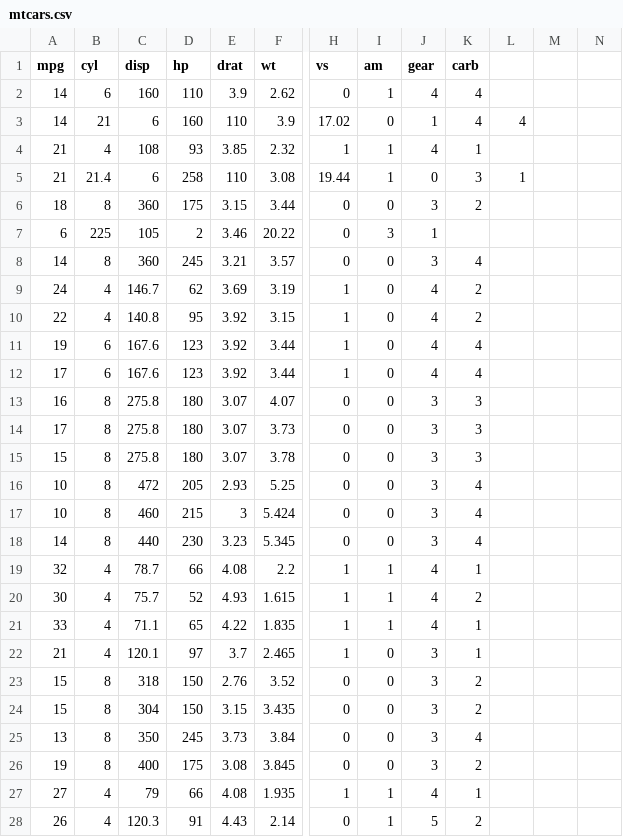
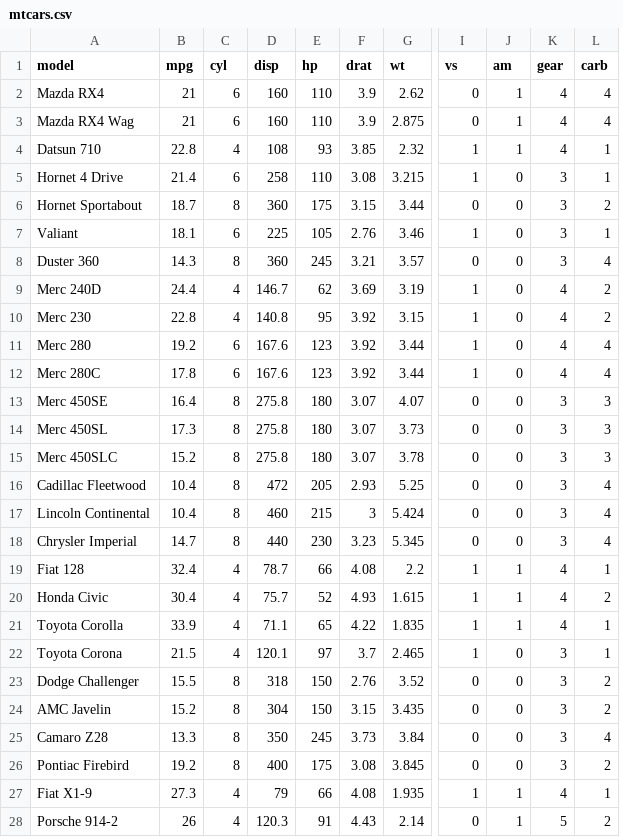
Before and after one commit to Raghavendraswamy/NAASCOM_DS, a CSV file: mtcars.csv, drawn as a sheet; only a part is shown, gaps mark what is left out; removed rows and columns are numbered as before the commit, all else as after; rows hold the shown columns only; the diff covers the shown part only; the diff names each change by its address in the sheet, - before the commit and + after, or states it on an @@ line.

```diff
--- a/mtcars.csv
+++ b/mtcars.csv
+column A (model), row 2: Mazda RX4; row 4: Datsun 710; row 6: Hornet Sportabout; rows 8-28: Duster 360 | Merc 240D | Merc 230 | Merc 280 | Merc 280C | Merc 450SE | Merc 450SL | Merc 450SLC | Cadillac Fleetwood | Lincoln Continental | Chrysler Imperial | Fiat 128 | Honda Civic | Toyota Corolla | Toyota Corona | Dodge Challenger | AMC Javelin | Camaro Z28 | Pontiac Firebird | Fiat X1-9 | Porsche 914-2
-column L, empty
-column M, empty
-column N, empty
-B2 (mpg): 14
+B2 (mpg): 21
-row 3: 14 | 21 | 6 | 160 | 110 | 3.9 | 17.02 | 0 | 1 | 4 | 4
+row 3: Mazda RX4 Wag | 21 | 6 | 160 | 110 | 3.9 | 2.875 | 0 | 1 | 4 | 4
-B4 (mpg): 21
+B4 (mpg): 22.8
-row 5: 21 | 21.4 | 6 | 258 | 110 | 3.08 | 19.44 | 1 | 0 | 3 | 1
+row 5: Hornet 4 Drive | 21.4 | 6 | 258 | 110 | 3.08 | 3.215 | 1 | 0 | 3 | 1
-B6 (mpg): 18
+B6 (mpg): 18.7
-row 7: 6 | 225 | 105 | 2 | 3.46 | 20.22 | 0 | 3 | 1
+row 7: Valiant | 18.1 | 6 | 225 | 105 | 2.76 | 3.46 | 1 | 0 | 3 | 1
-B8 (mpg): 14
+B8 (mpg): 14.3
-B9 (mpg): 24
+B9 (mpg): 24.4
-B10 (mpg): 22
+B10 (mpg): 22.8
-B11 (mpg): 19
+B11 (mpg): 19.2
-B12 (mpg): 17
+B12 (mpg): 17.8
-B13 (mpg): 16
+B13 (mpg): 16.4
-B14 (mpg): 17
+B14 (mpg): 17.3
-B15 (mpg): 15
+B15 (mpg): 15.2
-B16:B17 (mpg): 10
+B16:B17 (mpg): 10.4
-B18 (mpg): 14
+B18 (mpg): 14.7
-B19 (mpg): 32
+B19 (mpg): 32.4
-B20 (mpg): 30
+B20 (mpg): 30.4
-B21 (mpg): 33
+B21 (mpg): 33.9
-B22 (mpg): 21
+B22 (mpg): 21.5
-B23 (mpg): 15
+B23 (mpg): 15.5
-B24 (mpg): 15
+B24 (mpg): 15.2
-B25 (mpg): 13
+B25 (mpg): 13.3
-B26 (mpg): 19
+B26 (mpg): 19.2
-B27 (mpg): 27
+B27 (mpg): 27.3
```
Also changed, not shown: 1 added row, 1 removed row and 4 edited cells elsewhere in this file, 7 other files.
